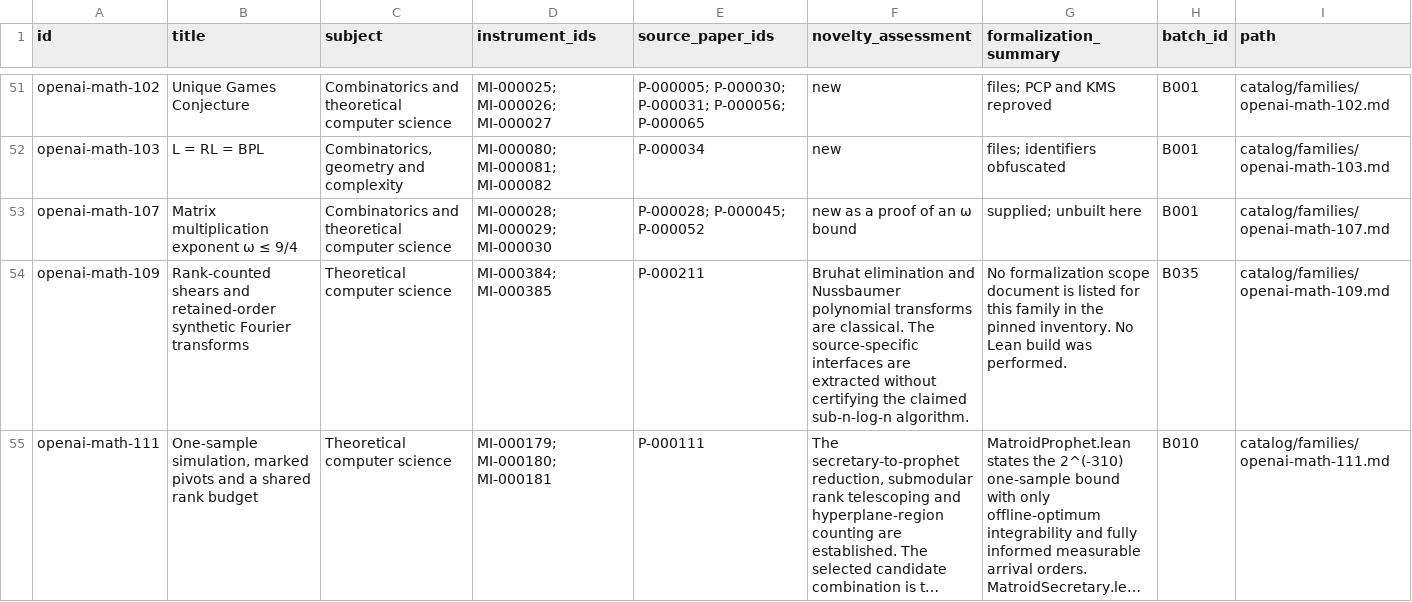
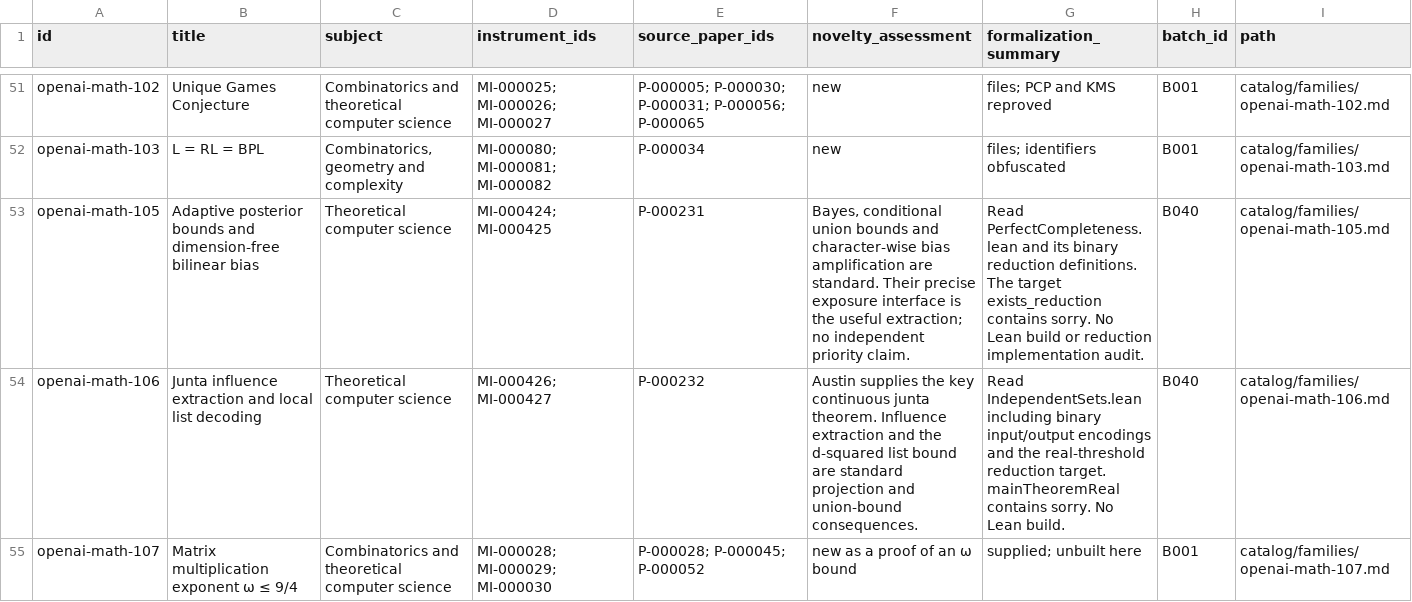
Before and after one commit to yxie2/math-instruments, a CSV file: exports/families.csv, drawn as a sheet; only a part is shown, gaps mark what is left out; the shorter side is filled out with more unchanged rows; long unchanged cells end in …; the diff covers the shown part only; the diff names each change by its address in the sheet, - before the commit and + after, or states it on an @@ line.

```diff
--- a/exports/families.csv
+++ b/exports/families.csv
+row 53: openai-math-105 | Adaptive posterior bounds and dimension-free bilinear bias | Theoretical computer science | MI-000424; MI-000425 | P-000231 | Bayes, conditional union bounds and character-wise bias amplification are standard. Their precise exposure interface is the useful extraction; no independent priority claim. | Read PerfectCompleteness.lean and its binary reduction definitions. The target exists_reduction contains sorry. No Lean build or reduction implementation audit. | B040 | catalog/families/openai-math-105.md
+row 54: openai-math-106 | Junta influence extraction and local list decoding | Theoretical computer science | MI-000426; MI-000427 | P-000232 | Austin supplies the key continuous junta theorem. Influence extraction and the d-squared list bound are standard projection and union-bound consequences. | Read IndependentSets.lean including binary input/output encodings and the real-threshold reduction target. mainTheoremReal contains sorry. No Lean build. | B040 | catalog/families/openai-math-106.md
```
Also changed, not shown: 2 added rows elsewhere in this file, exports/instruments.csv, exports/papers.csv, 32 other files.
